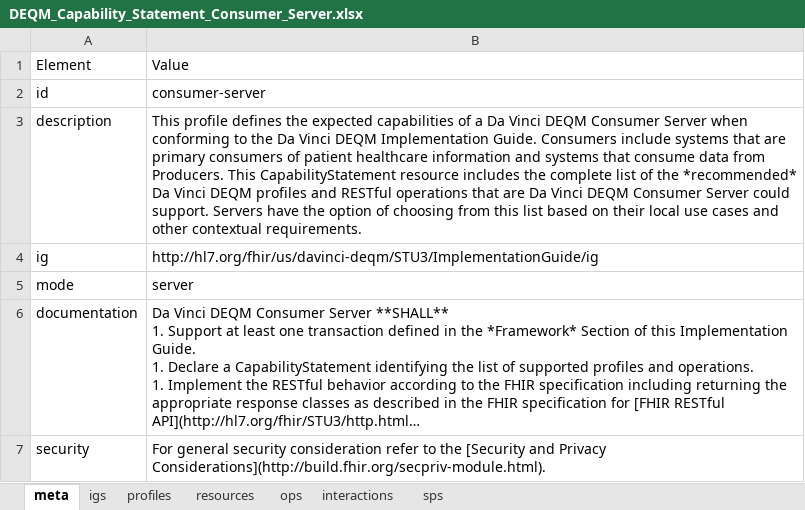
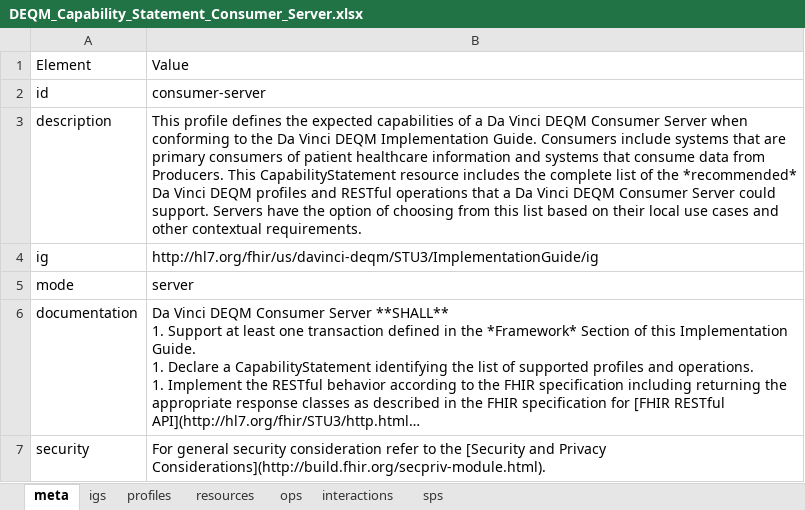
Before and after one commit to HL7/davinci-deqm, an Excel workbook: source/source_spreadsheets/DEQM_Capability_Statement_Consumer_Server.xlsx, sheet meta, drawn as a sheet; long unchanged cells end in …; values as stored, in another font and other column widths than the file's, no borders; the diff names each change by its address in the sheet, - before the commit and + after, or states it on an @@ line.

```diff
--- a/source/source_spreadsheets/DEQM_Capability_Statement_Consumer_Server.xlsx (sheet meta)
+++ b/source/source_spreadsheets/DEQM_Capability_Statement_Consumer_Server.xlsx (sheet meta)
-B3: …operations that are Da Vinci…
+B3: …operations that a Da Vinci…
```
Also changed, not shown: source/source_spreadsheets/DEQM_Capability_Statement_Consumer_Client.xlsx, source/source_spreadsheets/DEQM_Capability_Statement_Producer_Server.xlsx, 2 other files.
